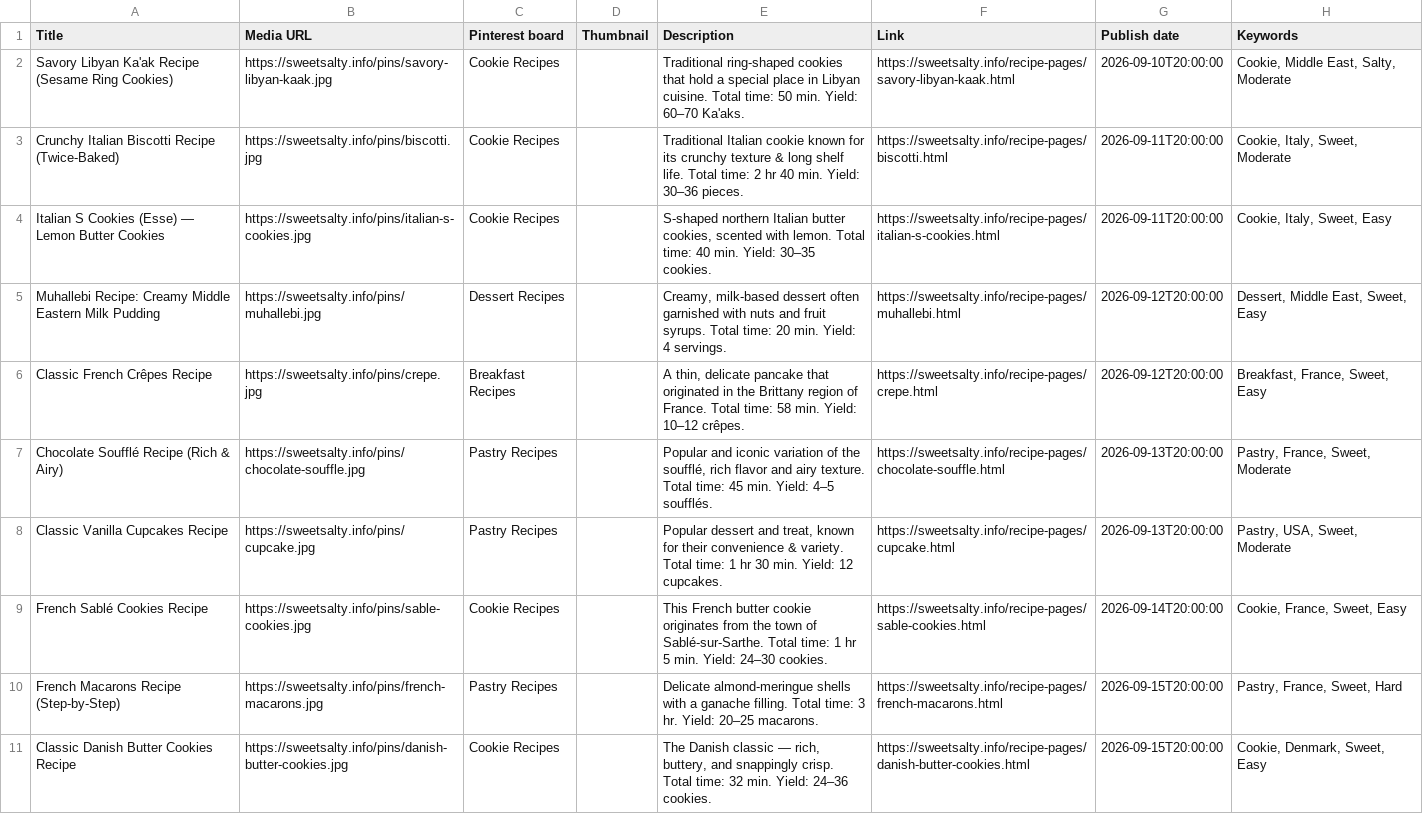
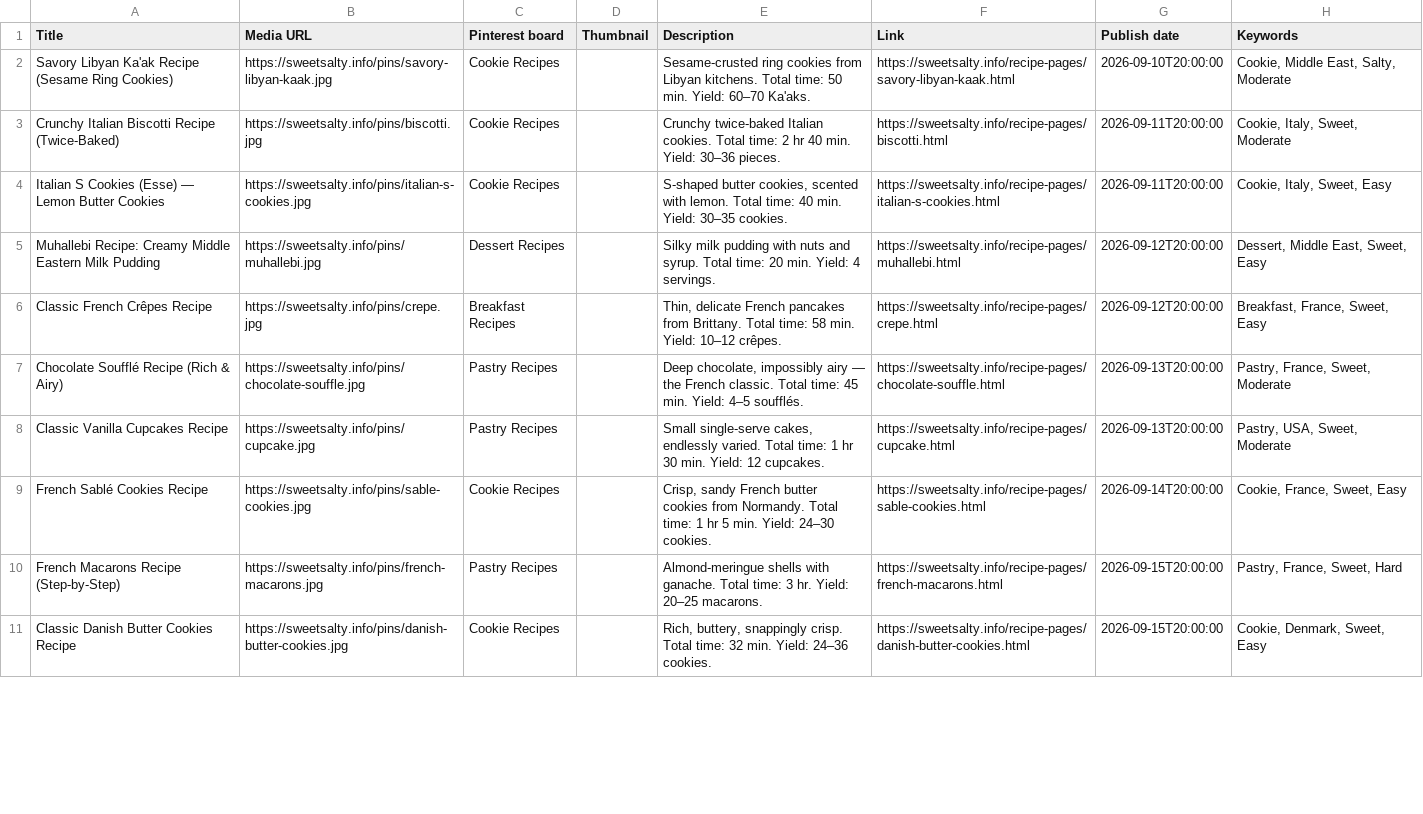
Before and after one commit to razco7/sweetsalty, a CSV file: pins/pinterest-bulk-upload.csv, drawn as a sheet; only a part is shown; the diff covers the shown part only; the diff names each change by its address in the sheet, - before the commit and + after, or states it on an @@ line.

```diff
--- a/pins/pinterest-bulk-upload.csv
+++ b/pins/pinterest-bulk-upload.csv
-E2 (Description): Traditional ring-shaped cookies that hold a special place in Libyan cuisine. Total time:…
+E2 (Description): Sesame-crusted ring cookies from Libyan kitchens. Total time:…
-E3 (Description): Traditional Italian cookie known for its crunchy texture & long shelf life. Total time:…
+E3 (Description): Crunchy twice-baked Italian cookies. Total time:…
-E4 (Description): S-shaped northern Italian butter cookies,…
+E4 (Description): S-shaped butter cookies,…
-E5 (Description): Creamy, milk-based dessert often garnished with nuts and fruit syrups. Total time:…
+E5 (Description): Silky milk pudding with nuts and syrup. Total time:…
-E6 (Description): A thin, delicate pancake that originated in the Brittany region of France. Total time:…
+E6 (Description): Thin, delicate French pancakes from Brittany. Total time:…
-E7 (Description): Popular and iconic variation of the soufflé, rich flavor and airy texture. Total time:…
+E7 (Description): Deep chocolate, impossibly airy — the French classic. Total time:…
-E8 (Description): Popular dessert and treat, known for their convenience & variety. Total time:…
+E8 (Description): Small single-serve cakes, endlessly varied. Total time:…
-E9 (Description): This French butter cookie originates from the town of Sablé-sur-Sarthe. Total time:…
+E9 (Description): Crisp, sandy French butter cookies from Normandy. Total time:…
-E10 (Description): Delicate almond-meringue shells with a ganache filling. Total time:…
+E10 (Description): Almond-meringue shells with ganache. Total time:…
-E11 (Description): The Danish classic — rich, buttery, and snappingly crisp.…
+E11 (Description): Rich, buttery, snappingly crisp.…
```
Also changed, not shown: 10 edited cells elsewhere in this file, 43 other files.
